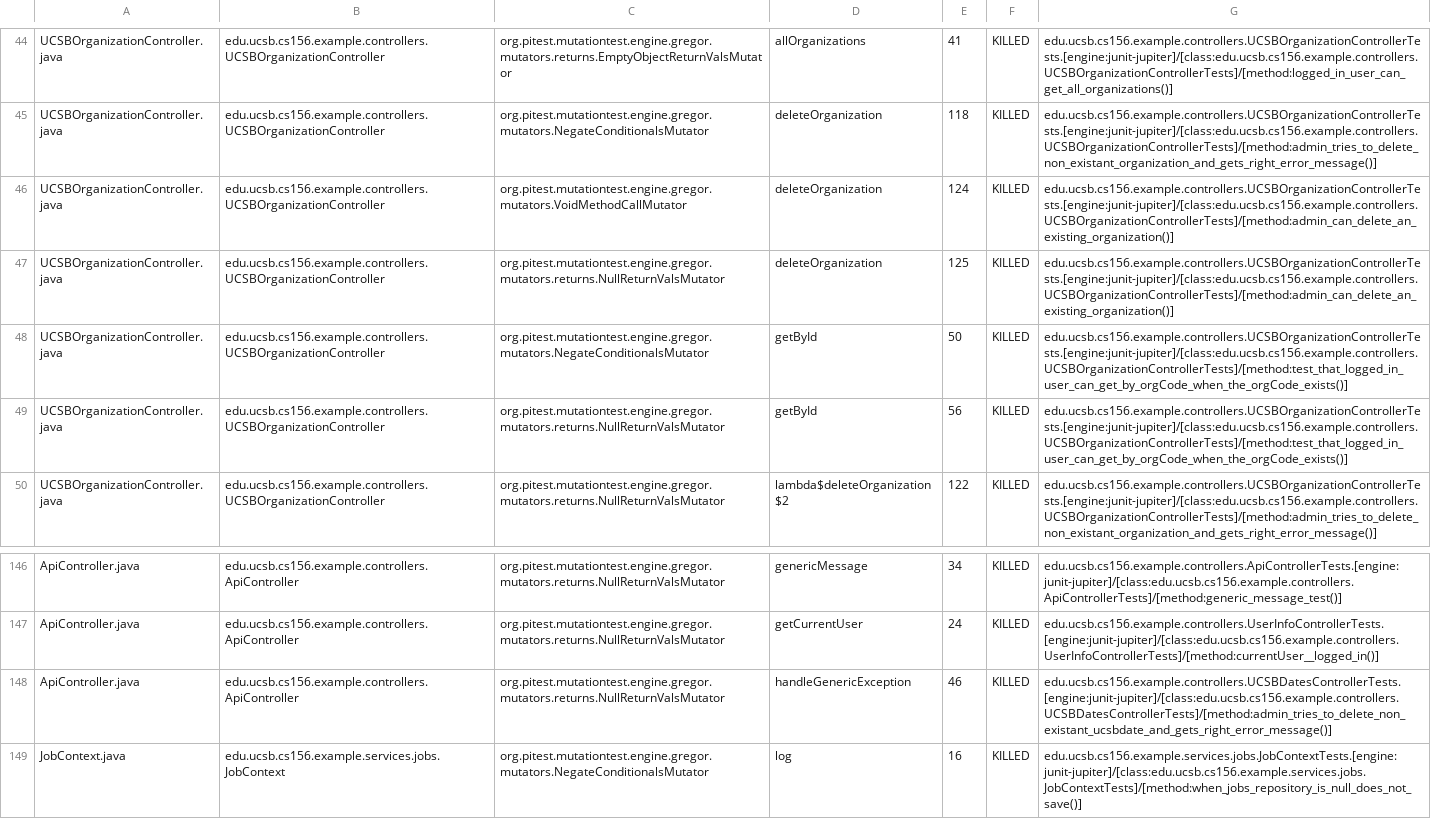
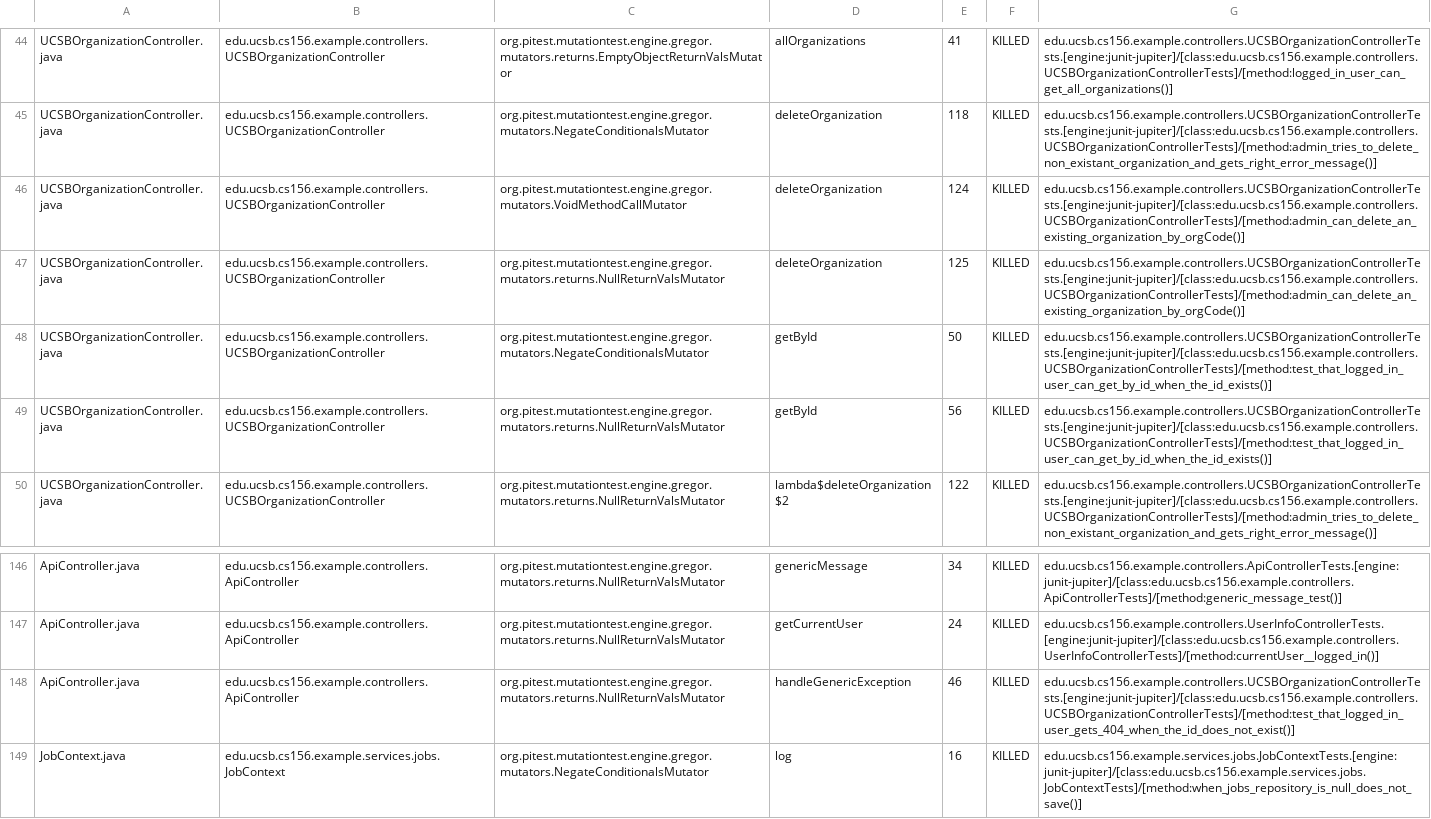
Before and after one commit to ucsb-cs156-s26/team02-s26-03, a CSV file: prs/86/pitest/mutations.csv, drawn as a sheet; only a part is shown, gaps mark what is left out; the diff names each change by its address in the sheet, - before the commit and + after, or states it on an @@ line.

Commit message:
Deploying to gh-pages from @ ucsb-cs156-s26/team02-s26-03@e48a133d8b953ac09ff021f1dc5b3b07f32dc748 🚀

```diff
--- a/prs/86/pitest/mutations.csv
+++ b/prs/86/pitest/mutations.csv
-G46:G47: edu.ucsb.cs156.example.controllers.UCSBOrganizationControllerTests.[engine:junit-jupiter]/[class:edu.ucsb.cs156.example.controllers.UCSBOrganizationControllerTests]/[method:admin_can_delete_an_existing_organization()]
+G46:G47: edu.ucsb.cs156.example.controllers.UCSBOrganizationControllerTests.[engine:junit-jupiter]/[class:edu.ucsb.cs156.example.controllers.UCSBOrganizationControllerTests]/[method:admin_can_delete_an_existing_organization_by_orgCode()]
-G48:G49: edu.ucsb.cs156.example.controllers.UCSBOrganizationControllerTests.[engine:junit-jupiter]/[class:edu.ucsb.cs156.example.controllers.UCSBOrganizationControllerTests]/[method:test_that_logged_in_user_can_get_by_orgCode_when_the_orgCode_exists()]
+G48:G49: edu.ucsb.cs156.example.controllers.UCSBOrganizationControllerTests.[engine:junit-jupiter]/[class:edu.ucsb.cs156.example.controllers.UCSBOrganizationControllerTests]/[method:test_that_logged_in_user_can_get_by_id_when_the_id_exists()]
-G148: edu.ucsb.cs156.example.controllers.UCSBDatesControllerTests.[engine:junit-jupiter]/[class:edu.ucsb.cs156.example.controllers.UCSBDatesControllerTests]/[method:admin_tries_to_delete_non_existant_ucsbdate_and_gets_right_error_message()]
+G148: edu.ucsb.cs156.example.controllers.UCSBOrganizationControllerTests.[engine:junit-jupiter]/[class:edu.ucsb.cs156.example.controllers.UCSBOrganizationControllerTests]/[method:test_that_logged_in_user_gets_404_when_the_id_does_not_exist()]
```
Also changed, not shown: 20 other files.
